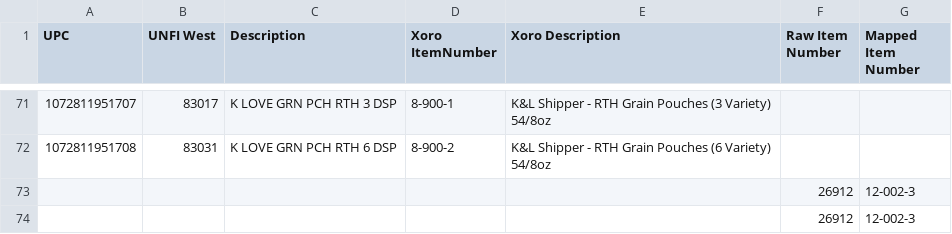
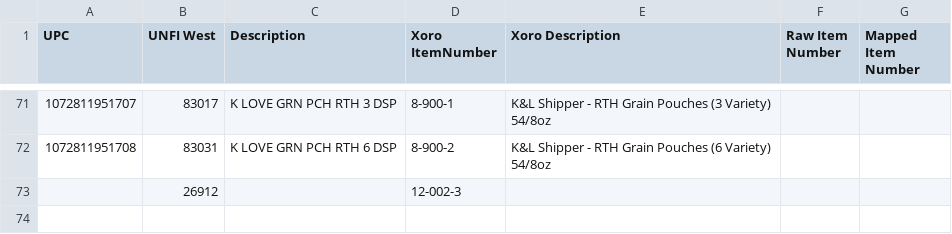
Before and after one commit to RishamChandi/OrderTransformer, a CSV file: mappings/unfi_west/item_mapping.csv, drawn as a sheet; only a part is shown, gaps mark what is left out; removed rows and columns are numbered as before the commit, all else as after; the diff names each change by its address in the sheet, - before the commit and + after, or states it on an @@ line.

```diff
--- a/mappings/unfi_west/item_mapping.csv
+++ b/mappings/unfi_west/item_mapping.csv
-row 73:  |  |  |  |  | 26912 | 12-002-3
-row 74:  |  |  |  |  | 26912 | 12-002-3
+row 73:  | 26912 |  | 12-002-3
```
Also changed, not shown: 2 other files.
